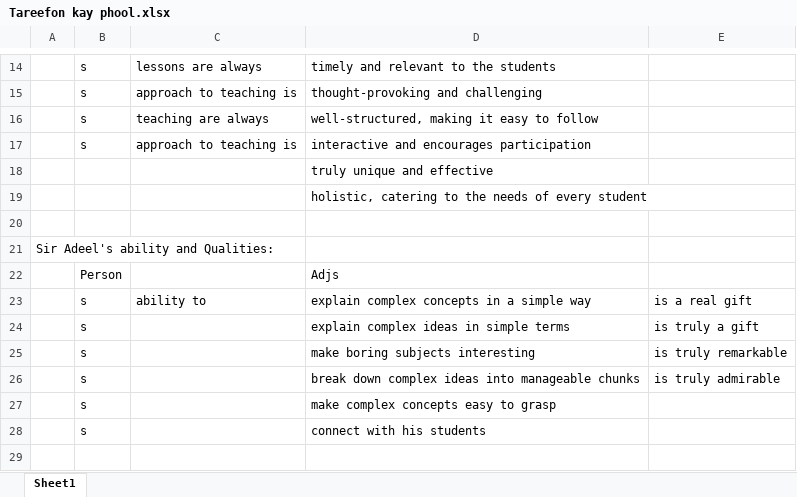
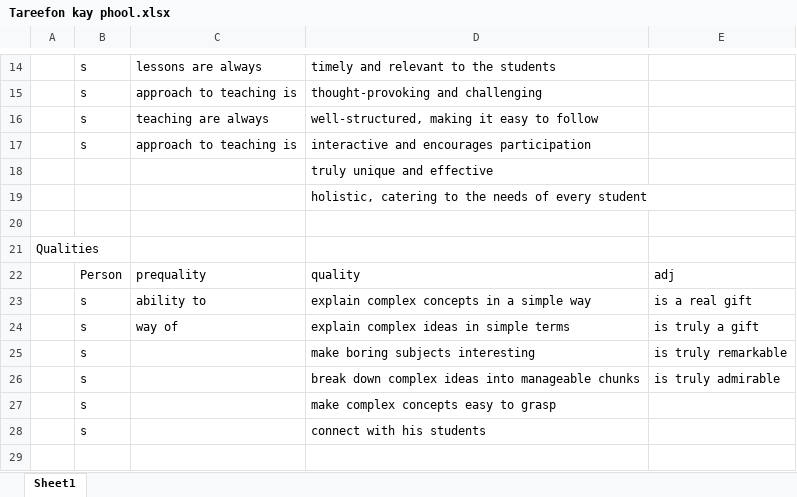
Before and after one commit to amaanmajeed/TOA_Project, an Excel workbook: Tareefon kay phool.xlsx, sheet Sheet1, drawn as a sheet; only a part is shown, gaps mark what is left out; values as stored, in another font and other column widths than the file's, no borders; removed rows and columns are numbered as before the commit, all else as after; the diff names each change by its address in the sheet, - before the commit and + after, or states it on an @@ line.

```diff
--- a/Tareefon kay phool.xlsx (sheet Sheet1)
+++ b/Tareefon kay phool.xlsx (sheet Sheet1)
-A21: Sir Adeel's ability and Qualities:
+A21: Qualities
-row 22:  | Person |  | Adjs
+row 22:  | Person | prequality | quality | adj
-C24: (empty)
+C24: way of
```
Also changed, not shown: 1 other file.
